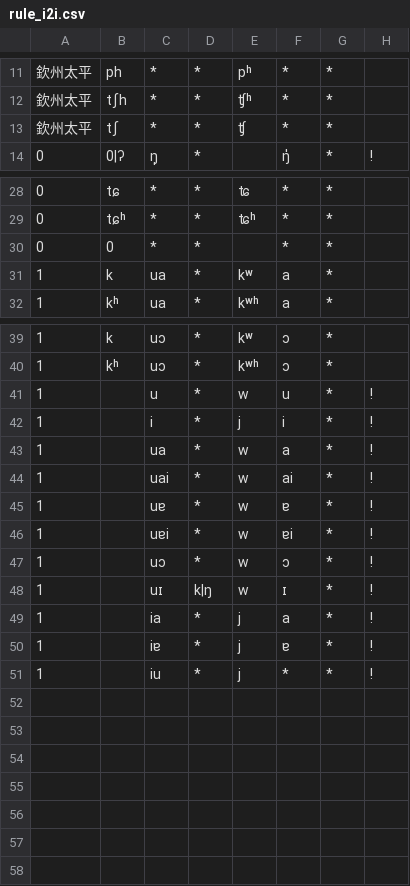
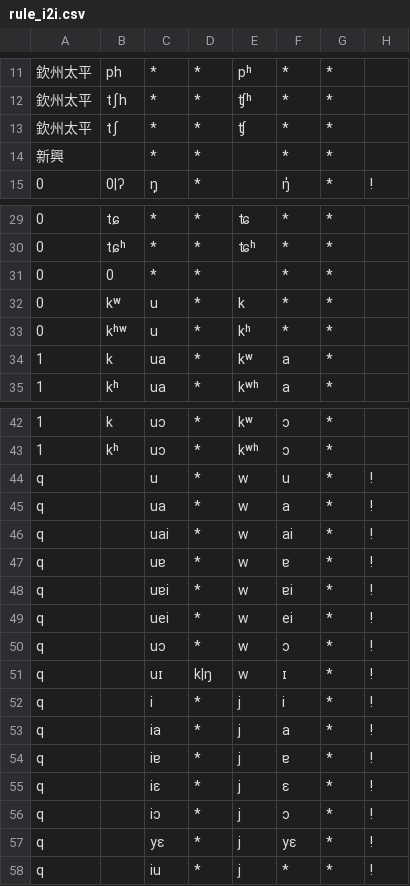
Before and after one commit to EcRal5t/ProcessCharaSheet, a CSV file: rules/rule_i2i.csv, drawn as a sheet; only a part is shown, gaps mark what is left out.

```diff
--- a/rules/rule_i2i.csv
+++ b/rules/rule_i2i.csv
@@ -13,2 +13,3 @@
 欽州太平,tʃ,*,*,ʧ,*,*
+新興,,*,*,,*,*
 0,0|ʔ,ŋ̩,*,,ŋ̍,*,!
@@ -30,2 +31,4 @@
 0,0,*,*,,*,*
+0,kʷ,u,*,k,*,*
+0,kʰʷ,u,*,kʰ,*,*
 1,k,ua,*,kʷ,a,*
@@ -40,12 +43,16 @@
 1,kʰ,uɔ,*,kʷʰ,ɔ,*
-1,,u,*,w,u,*,!
-1,,i,*,j,i,*,!
-1,,ua,*,w,a,*,!
-1,,uai,*,w,ai,*,!
-1,,uɐ,*,w,ɐ,*,!
-1,,uɐi,*,w,ɐi,*,!
-1,,uɔ,*,w,ɔ,*,!
-1,,uɪ,k|ŋ,w,ɪ,*,!
-1,,ia,*,j,a,*,!
-1,,iɐ,*,j,ɐ,*,!
-1,,iu,*,j,*,*,!
+q,,u,*,w,u,*,!
+q,,ua,*,w,a,*,!
+q,,uai,*,w,ai,*,!
+q,,uɐ,*,w,ɐ,*,!
+q,,uɐi,*,w,ɐi,*,!
+q,,uei,*,w,ei,*,!
+q,,uɔ,*,w,ɔ,*,!
+q,,uɪ,k|ŋ,w,ɪ,*,!
+q,,i,*,j,i,*,!
+q,,ia,*,j,a,*,!
+q,,iɐ,*,j,ɐ,*,!
+q,,iɛ,*,j,ɛ,*,!
+q,,iɔ,*,j,ɔ,*,!
+q,,yɛ,*,j,yɛ,*,!
+q,,iu,*,j,*,*,!
```
Also changed, not shown: rules/rule_i2j.csv, rules/rule_j2i.csv, 6 other files.
